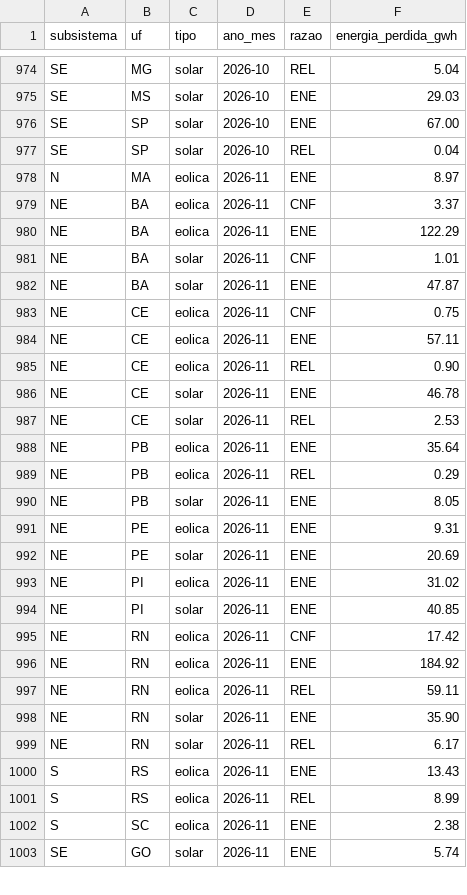
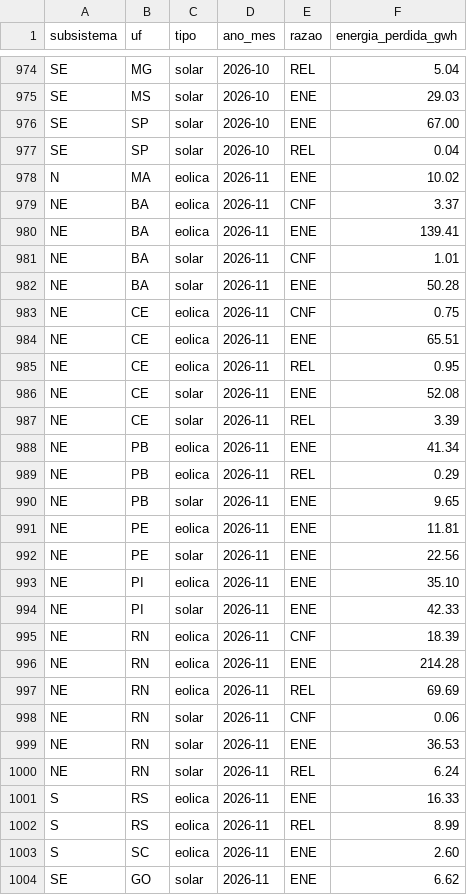
Before and after one commit to AmorimGui/Hackaton-Project, a CSV file: dados/saida/corte_por_razao_mes.csv, drawn as a sheet; only a part is shown, gaps mark what is left out; the diff covers the shown part only.

Commit message:
Atualização diária: dados do ONS até 2026-11-10

```diff
--- a/dados/saida/corte_por_razao_mes.csv
+++ b/dados/saida/corte_por_razao_mes.csv
@@ -977,27 +977,28 @@ SE;SP;solar;2026-10;ENE;67.00
 SE;SP;solar;2026-10;REL;0.04
-N;MA;eolica;2026-11;ENE;8.97
+N;MA;eolica;2026-11;ENE;10.02
 NE;BA;eolica;2026-11;CNF;3.37
-NE;BA;eolica;2026-11;ENE;122.29
+NE;BA;eolica;2026-11;ENE;139.41
 NE;BA;solar;2026-11;CNF;1.01
-NE;BA;solar;2026-11;ENE;47.87
+NE;BA;solar;2026-11;ENE;50.28
 NE;CE;eolica;2026-11;CNF;0.75
-NE;CE;eolica;2026-11;ENE;57.11
-NE;CE;eolica;2026-11;REL;0.90
-NE;CE;solar;2026-11;ENE;46.78
-NE;CE;solar;2026-11;REL;2.53
-NE;PB;eolica;2026-11;ENE;35.64
+NE;CE;eolica;2026-11;ENE;65.51
+NE;CE;eolica;2026-11;REL;0.95
+NE;CE;solar;2026-11;ENE;52.08
+NE;CE;solar;2026-11;REL;3.39
+NE;PB;eolica;2026-11;ENE;41.34
 NE;PB;eolica;2026-11;REL;0.29
-NE;PB;solar;2026-11;ENE;8.05
-NE;PE;eolica;2026-11;ENE;9.31
-NE;PE;solar;2026-11;ENE;20.69
-NE;PI;eolica;2026-11;ENE;31.02
-NE;PI;solar;2026-11;ENE;40.85
-NE;RN;eolica;2026-11;CNF;17.42
-NE;RN;eolica;2026-11;ENE;184.92
-NE;RN;eolica;2026-11;REL;59.11
-NE;RN;solar;2026-11;ENE;35.90
-NE;RN;solar;2026-11;REL;6.17
-S;RS;eolica;2026-11;ENE;13.43
+NE;PB;solar;2026-11;ENE;9.65
+NE;PE;eolica;2026-11;ENE;11.81
+NE;PE;solar;2026-11;ENE;22.56
+NE;PI;eolica;2026-11;ENE;35.10
+NE;PI;solar;2026-11;ENE;42.33
+NE;RN;eolica;2026-11;CNF;18.39
+NE;RN;eolica;2026-11;ENE;214.28
+NE;RN;eolica;2026-11;REL;69.69
+NE;RN;solar;2026-11;CNF;0.06
+NE;RN;solar;2026-11;ENE;36.53
+NE;RN;solar;2026-11;REL;6.24
+S;RS;eolica;2026-11;ENE;16.33
 S;RS;eolica;2026-11;REL;8.99
-S;SC;eolica;2026-11;ENE;2.38
-SE;GO;solar;2026-11;ENE;5.74
+S;SC;eolica;2026-11;ENE;2.60
+SE;GO;solar;2026-11;ENE;6.62
```
Also changed, not shown: 4 edited cells elsewhere in this file, dados/saida/corte_por_estado_mes.csv, site/public/data/corte_por_estado_mes.csv, 19 other files.
